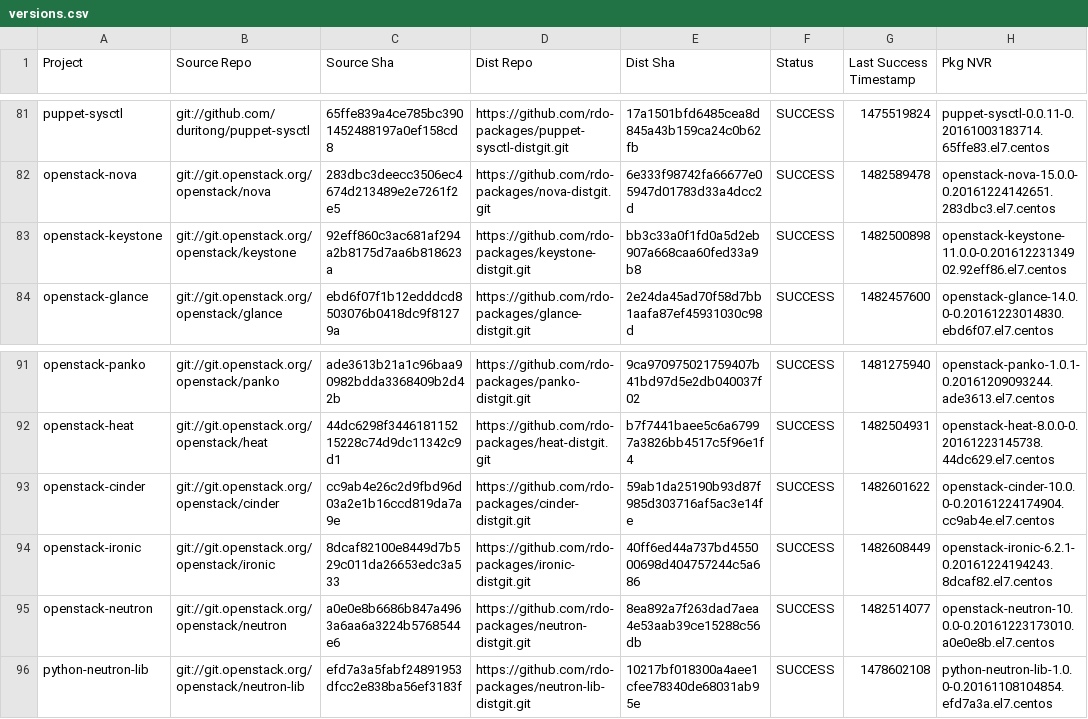
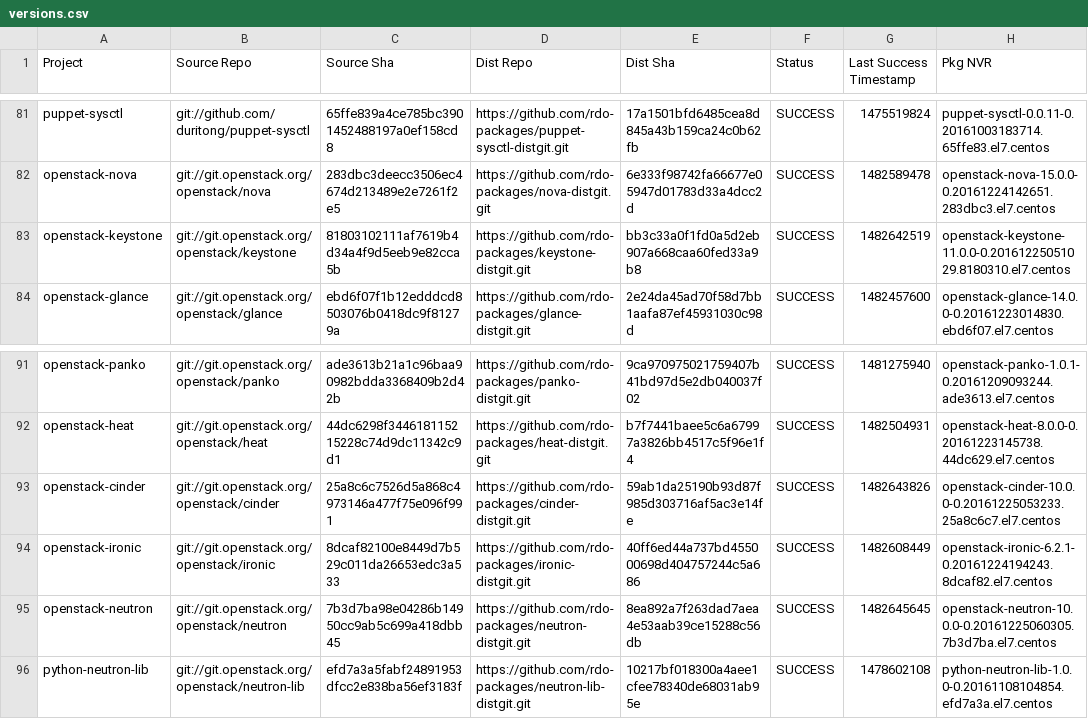
Before and after one commit to yazug/openstack-rdo-trunk-promotions, a CSV file: versions.csv, drawn as a sheet; only a part is shown, gaps mark what is left out.

Commit message:
import hash 7b3d7ba9
Full Hash: 7b3d7ba98e04286b14950cc9ab5c699a418dbb45_8ea892a7	- Updated  delorean.repo
	- Updated  versions.csv

```diff
--- a/versions.csv
+++ b/versions.csv
@@ -82,3 +82,3 @@ puppet-sysctl,git://github.com/duritong/puppet-sysctl,65ffe839a4ce785bc390145248
 openstack-nova,git://git.openstack.org/openstack/nova,283dbc3deecc3506ec4674d213489e2e7261f2e5,https://github.com/rdo-packages/nova-distgit.git,6e333f98742fa66677e05947d01783d33a4dcc2d,SUCCESS,1482589478,openstack-nova-15.0.0-0.20161224142651.283dbc3.el7.centos
-openstack-keystone,git://git.openstack.org/openstack/keystone,92eff860c3ac681af294a2b8175d7aa6b818623a,https://github.com/rdo-packages/keystone-distgit.git,bb3c33a0f1fd0a5d2eb907a668caa60fed33a9b8,SUCCESS,1482500898,openstack-keystone-11.0.0-0.20161223134902.92eff86.el7.centos
+openstack-keystone,git://git.openstack.org/openstack/keystone,81803102111af7619b4d34a4f9d5eeb9e82cca5b,https://github.com/rdo-packages/keystone-distgit.git,bb3c33a0f1fd0a5d2eb907a668caa60fed33a9b8,SUCCESS,1482642519,openstack-keystone-11.0.0-0.20161225051029.8180310.el7.centos
 openstack-glance,git://git.openstack.org/openstack/glance,ebd6f07f1b12edddcd8503076b0418dc9f81279a,https://github.com/rdo-packages/glance-distgit.git,2e24da45ad70f58d7bb1aafa87ef45931030c98d,SUCCESS,1482457600,openstack-glance-14.0.0-0.20161223014830.ebd6f07.el7.centos
@@ -92,5 +92,5 @@ openstack-panko,git://git.openstack.org/openstack/panko,ade3613b21a1c96baa90982b
 openstack-heat,git://git.openstack.org/openstack/heat,44dc6298f344618115215228c74d9dc11342c9d1,https://github.com/rdo-packages/heat-distgit.git,b7f7441baee5c6a67997a3826bb4517c5f96e1f4,SUCCESS,1482504931,openstack-heat-8.0.0-0.20161223145738.44dc629.el7.centos
-openstack-cinder,git://git.openstack.org/openstack/cinder,cc9ab4e26c2d9fbd96d03a2e1b16ccd819da7a9e,https://github.com/rdo-packages/cinder-distgit.git,59ab1da25190b93d87f985d303716af5ac3e14fe,SUCCESS,1482601622,openstack-cinder-10.0.0-0.20161224174904.cc9ab4e.el7.centos
+openstack-cinder,git://git.openstack.org/openstack/cinder,25a8c6c7526d5a868c4973146a477f75e096f991,https://github.com/rdo-packages/cinder-distgit.git,59ab1da25190b93d87f985d303716af5ac3e14fe,SUCCESS,1482643826,openstack-cinder-10.0.0-0.20161225053233.25a8c6c7.el7.centos
 openstack-ironic,git://git.openstack.org/openstack/ironic,8dcaf82100e8449d7b529c011da26653edc3a533,https://github.com/rdo-packages/ironic-distgit.git,40ff6ed44a737bd455000698d404757244c5a686,SUCCESS,1482608449,openstack-ironic-6.2.1-0.20161224194243.8dcaf82.el7.centos
-openstack-neutron,git://git.openstack.org/openstack/neutron,a0e0e8b6686b847a4963a6aa6a3224b5768544e6,https://github.com/rdo-packages/neutron-distgit.git,8ea892a7f263dad7aea4e53aab39ce15288c56db,SUCCESS,1482514077,openstack-neutron-10.0.0-0.20161223173010.a0e0e8b.el7.centos
+openstack-neutron,git://git.openstack.org/openstack/neutron,7b3d7ba98e04286b14950cc9ab5c699a418dbb45,https://github.com/rdo-packages/neutron-distgit.git,8ea892a7f263dad7aea4e53aab39ce15288c56db,SUCCESS,1482645645,openstack-neutron-10.0.0-0.20161225060305.7b3d7ba.el7.centos
 python-neutron-lib,git://git.openstack.org/openstack/neutron-lib,efd7a3a5fabf24891953dfcc2e838ba56ef3183f,https://github.com/rdo-packages/neutron-lib-distgit.git,10217bf018300a4aee1cfee78340de68031ab95e,SUCCESS,1478602108,python-neutron-lib-1.0.0-0.20161108104854.efd7a3a.el7.centos
```
Also changed, not shown: 1 other file.
